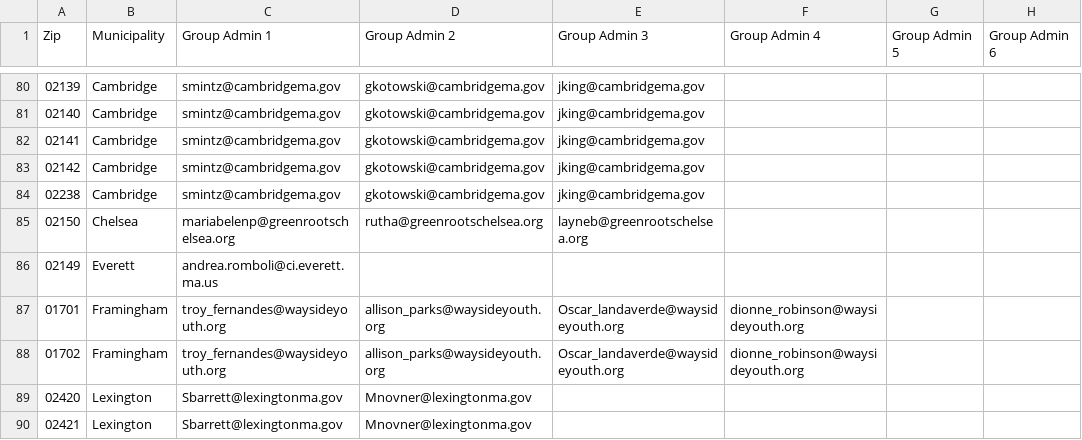
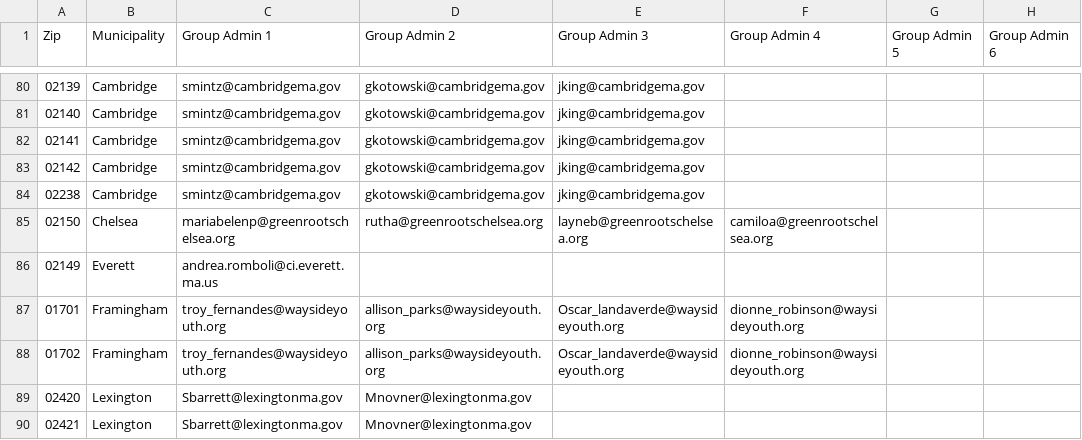
Before and after one commit to mbta/reduced_fares, a CSV file: data_sources/Production Youth Permissions.csv, drawn as a sheet; only a part is shown, gaps mark what is left out; the diff names each change by its address in the sheet, - before the commit and + after, or states it on an @@ line.

Commit message:
Chore: Add Chelsea Admin to Youth Pass Prod

```diff
--- a/data_sources/Production Youth Permissions.csv
+++ b/data_sources/Production Youth Permissions.csv
-F85 (Group Admin 4): (empty)
+F85 (Group Admin 4): camiloa@greenrootschelsea.org
```
